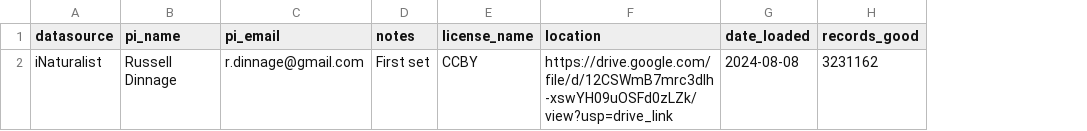
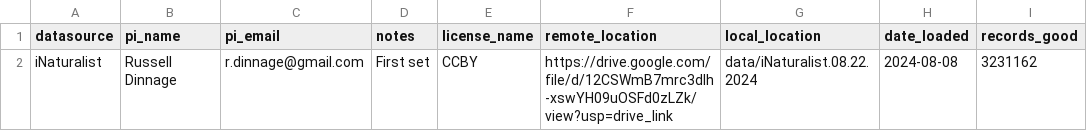
Before and after one commit to Phenobase/phenobase_data, a CSV file: data/datasource.csv, drawn as a sheet; only a part is shown; the diff names each change by its address in the sheet, - before the commit and + after, or states it on an @@ line.

Commit message:
Update datasource.csv

```diff
--- a/data/datasource.csv
+++ b/data/datasource.csv
+column G (local_location), row 2: data/iNaturalist.08.22.2024
-F1: location
+F1: remote_location
```
